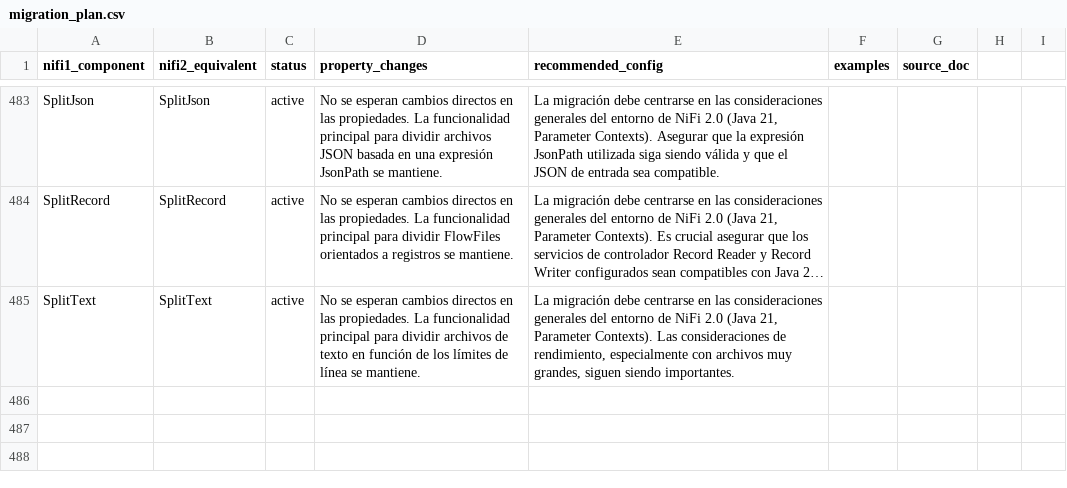
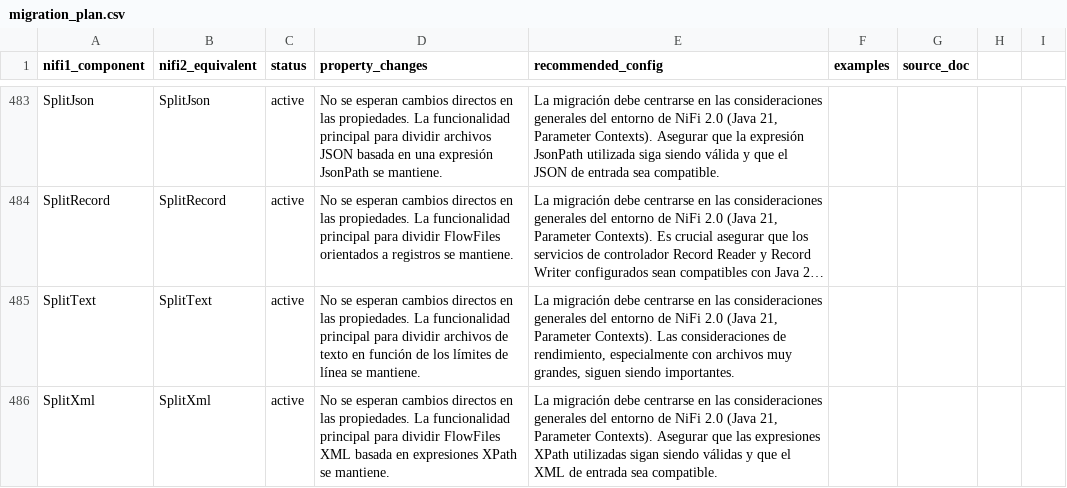
Before and after one commit to Bootcamp-IA-P4/nifi-migrator-ai, a CSV file: backend/data/migration_plan.csv, drawn as a sheet; only a part is shown, gaps mark what is left out; long unchanged cells end in …; the diff names each change by its address in the sheet, - before the commit and + after, or states it on an @@ line.

Commit message:
feat: Add migration details for SplitXml

```diff
--- a/backend/data/migration_plan.csv
+++ b/backend/data/migration_plan.csv
+row 486: SplitXml | SplitXml | active | No se esperan cambios directos en las propiedades. La funcionalidad principal para dividir FlowFiles XML basada en expresiones XPath se mantiene. | La migración debe centrarse en las consideraciones generales del entorno de NiFi 2.0 (Java 21, Parameter Contexts). Asegurar que las expresiones XPath utilizadas sigan siendo válidas y que el XML de entrada sea compatible.
```
